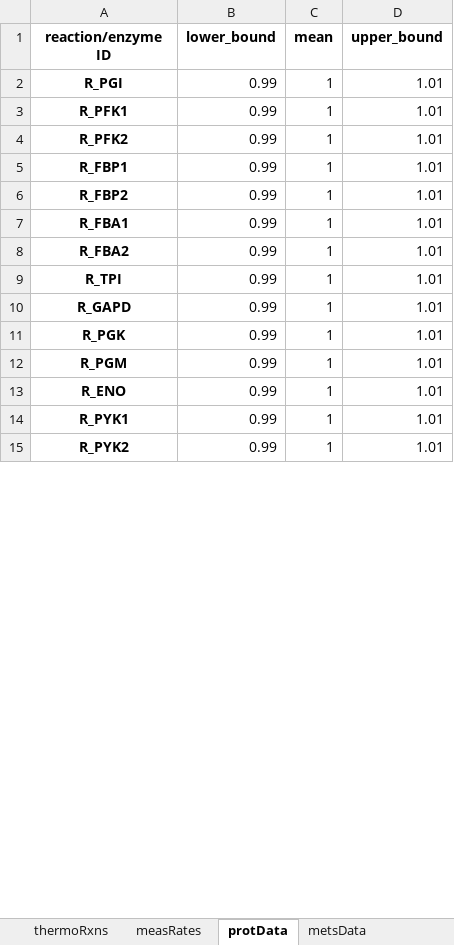
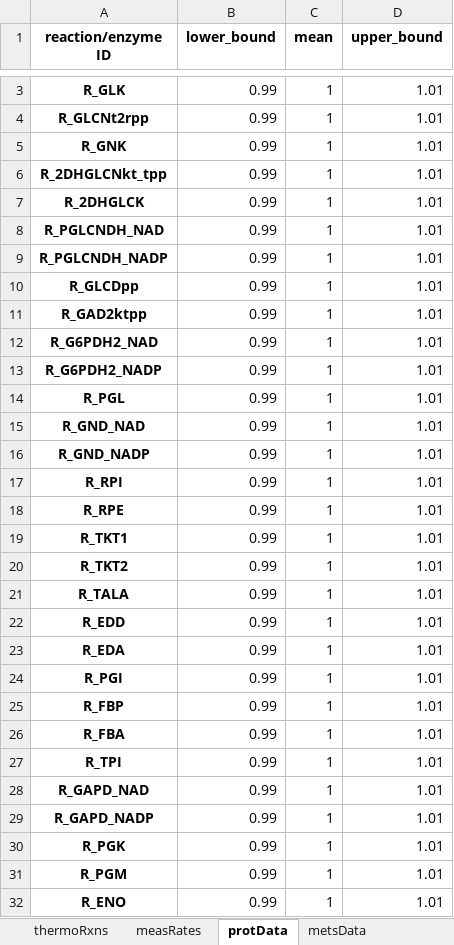
Before and after one commit to biosustain/GRASP, an Excel workbook: io/input/tutorial_05_large_scale.xlsx, sheet protData, drawn as a sheet; only a part is shown, gaps mark what is left out; the shorter side is filled out with more unchanged rows; values as stored, in another font and other column widths than the file's, no borders; removed rows and columns are numbered as before the commit, all else as after; the diff covers the shown part only; the diff names each change by its address in the sheet, - before the commit and + after, or states it on an @@ line.

```diff
--- a/io/input/tutorial_05_large_scale.xlsx (sheet protData)
+++ b/io/input/tutorial_05_large_scale.xlsx (sheet protData)
+row 3: R_GLK | 0.99 | 1 | 1.01
+row 4: R_GLCNt2rpp | 0.99 | 1 | 1.01
+row 5: R_GNK | 0.99 | 1 | 1.01
+row 6: R_2DHGLCNkt_tpp | 0.99 | 1 | 1.01
+row 7: R_2DHGLCK | 0.99 | 1 | 1.01
+row 8: R_PGLCNDH_NAD | 0.99 | 1 | 1.01
+row 9: R_PGLCNDH_NADP | 0.99 | 1 | 1.01
+row 10: R_GLCDpp | 0.99 | 1 | 1.01
+row 11: R_GAD2ktpp | 0.99 | 1 | 1.01
+row 12: R_G6PDH2_NAD | 0.99 | 1 | 1.01
+row 13: R_G6PDH2_NADP | 0.99 | 1 | 1.01
+row 14: R_PGL | 0.99 | 1 | 1.01
+row 15: R_GND_NAD | 0.99 | 1 | 1.01
+row 16: R_GND_NADP | 0.99 | 1 | 1.01
@@ row 27 moved to row 17: R_RPI @@
+row 18: R_RPE | 0.99 | 1 | 1.01
@@ row 29 moved to row 19: R_TKT1 @@
@@ row 30 moved to row 20: R_TKT2 @@
@@ row 28 moved to row 21: R_TALA @@
+row 22: R_EDD | 0.99 | 1 | 1.01
+row 23: R_EDA | 0.99 | 1 | 1.01
-row 3: R_PFK1 | 0.99 | 1 | 1.01
-row 4: R_PFK2 | 0.99 | 1 | 1.01
-A25 (reaction/enzyme ID): R_FBP1
+A25 (reaction/enzyme ID): R_FBP
-row 6: R_FBP2 | 0.99 | 1 | 1.01
-A26 (reaction/enzyme ID): R_FBA1
+A26 (reaction/enzyme ID): R_FBA
-row 8: R_FBA2 | 0.99 | 1 | 1.01
-A28 (reaction/enzyme ID): R_GAPD
+A28 (reaction/enzyme ID): R_GAPD_NAD
+row 29: R_GAPD_NADP | 0.99 | 1 | 1.01
```
Also changed, not shown: 11 added rows, 7 removed rows, 8 moved rows and 16 edited cells elsewhere in this sheet, sheet stoic, sheet kinetics1, sheet measRates, sheet rxns, sheet mets, sheet metsData, 4 more sheets, formulas that keep their value, 1 other file.
